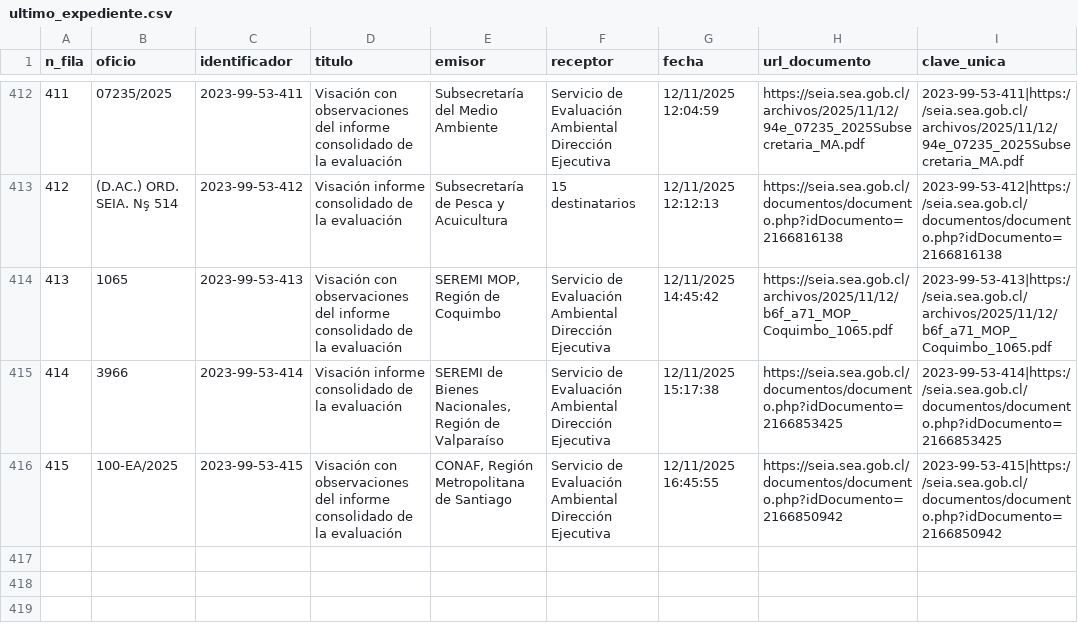
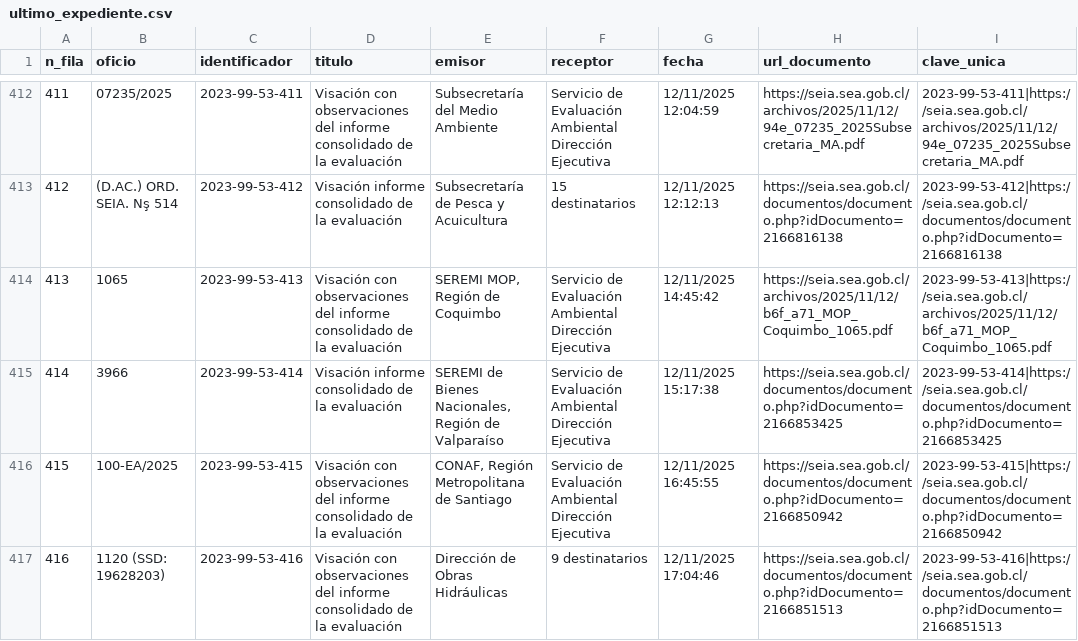
Before and after one commit to giraggio/alertascnx, a CSV file: ultimo_expediente.csv, drawn as a sheet; only a part is shown, gaps mark what is left out; the diff names each change by its address in the sheet, - before the commit and + after, or states it on an @@ line.

```diff
--- a/ultimo_expediente.csv
+++ b/ultimo_expediente.csv
+row 417: 416 | 1120 (SSD: 19628203) | 2023-99-53-416 | Visación con observaciones del informe consolidado de la evaluación | Dirección de Obras Hidráulicas | 9 destinatarios | 12/11/2025 17:04:46 | https://seia.sea.gob.cl/documentos/documento.php?idDocumento=2166851513 | 2023-99-53-416|https://seia.sea.gob.cl/documentos/documento.php?idDocumento=2166851513
```
